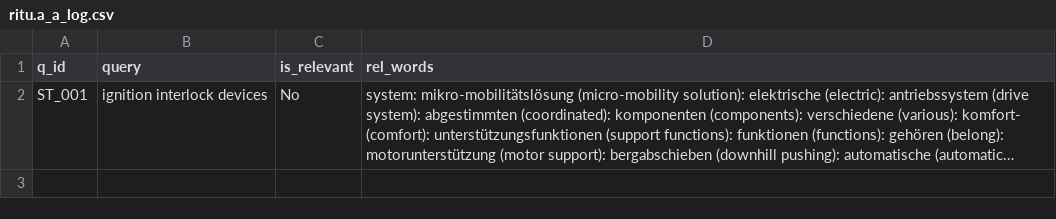
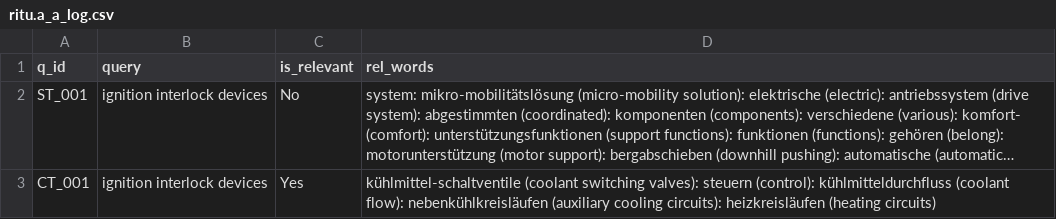
Before and after one commit to vijusudhi/cltr_web_app, a CSV file: logs/ritu.a_a_log.csv, drawn as a sheet; long unchanged cells end in …; the diff names each change by its address in the sheet, - before the commit and + after, or states it on an @@ line.

Commit message:
User ritu.a updating via PyGithub

```diff
--- a/logs/ritu.a_a_log.csv
+++ b/logs/ritu.a_a_log.csv
+row 3: CT_001 | ignition interlock devices | Yes | kühlmittel-schaltventile (coolant switching valves): steuern (control): kühlmitteldurchfluss (coolant flow): nebenkühlkreisläufen (auxiliary cooling circuits): heizkreisläufen (heating circuits)
```
